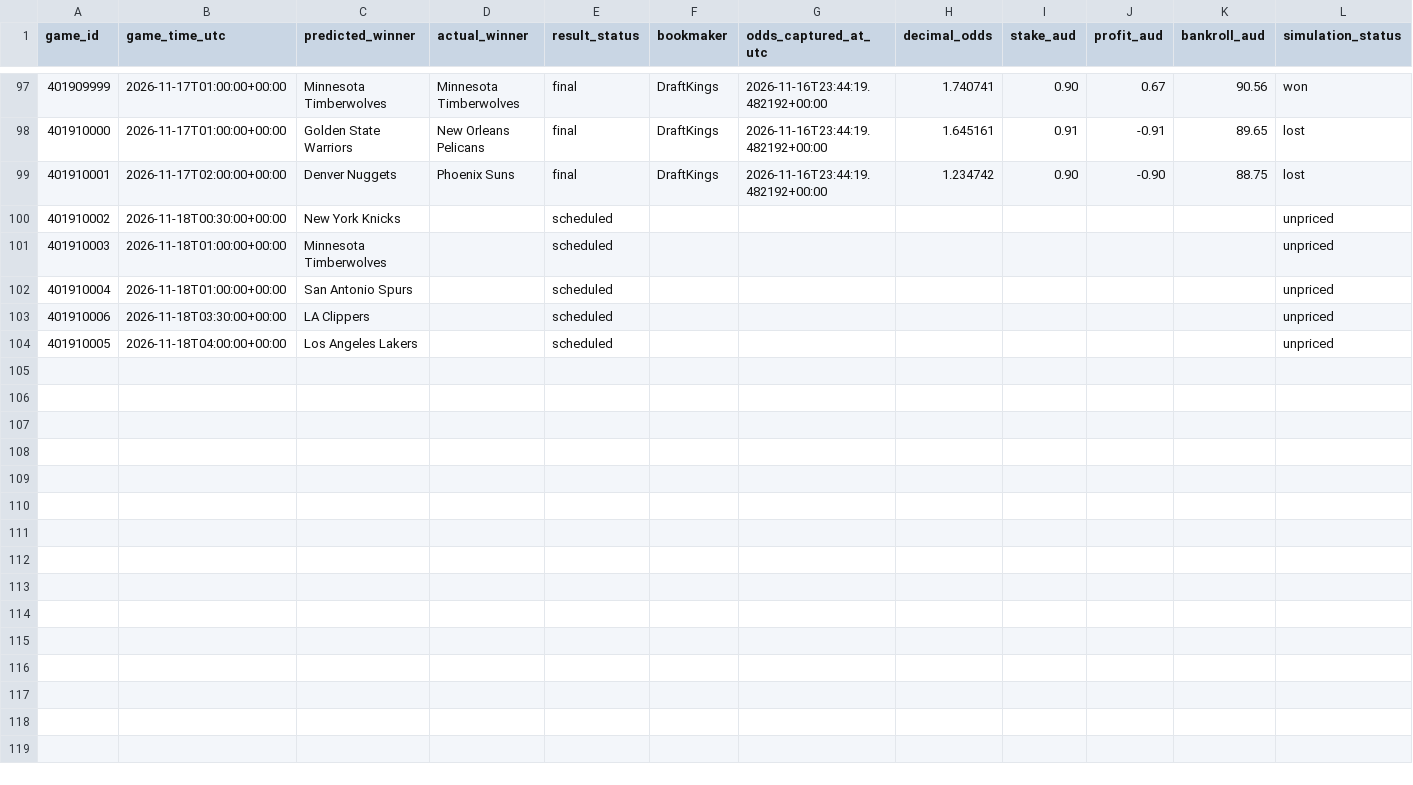
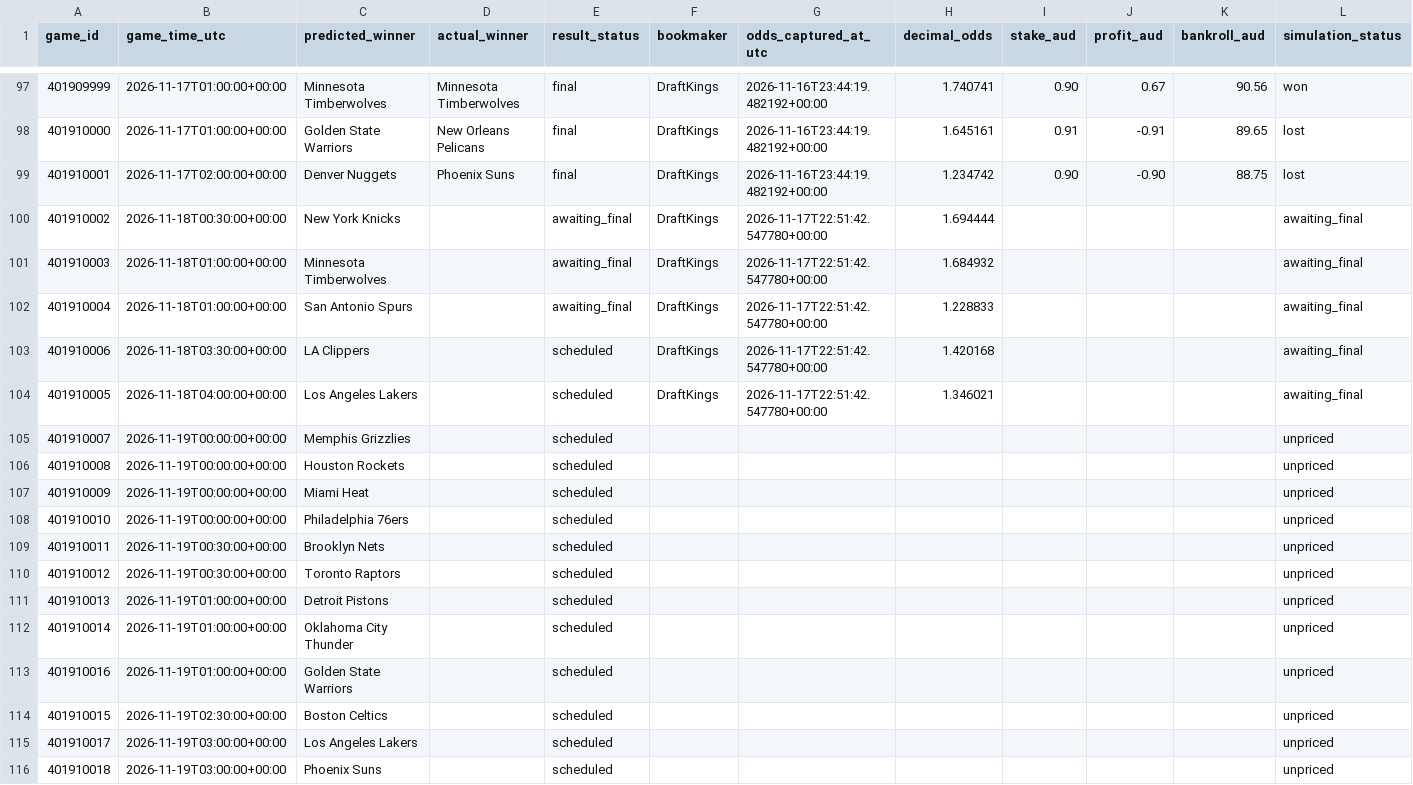
Before and after one commit to kensu-kimsu/nbamoneyprinter, a CSV file: research/prediction_results/all_picks_hypothetical.csv, drawn as a sheet; only a part is shown, gaps mark what is left out.

```diff
--- a/research/prediction_results/all_picks_hypothetical.csv
+++ b/research/prediction_results/all_picks_hypothetical.csv
@@ -99,6 +99,18 @@ game_id,game_time_utc,predicted_winner,actual_winner,result_status,bookmaker,odd
 401910001,2026-11-17T02:00:00+00:00,Denver Nuggets,Phoenix Suns,final,DraftKings,2026-11-16T23:44:19.482192+00:00,1.234742,0.90,-0.90,88.75,lost
-401910002,2026-11-18T00:30:00+00:00,New York Knicks,,scheduled,,,,,,,unpriced
-401910003,2026-11-18T01:00:00+00:00,Minnesota Timberwolves,,scheduled,,,,,,,unpriced
-401910004,2026-11-18T01:00:00+00:00,San Antonio Spurs,,scheduled,,,,,,,unpriced
-401910006,2026-11-18T03:30:00+00:00,LA Clippers,,scheduled,,,,,,,unpriced
-401910005,2026-11-18T04:00:00+00:00,Los Angeles Lakers,,scheduled,,,,,,,unpriced
+401910002,2026-11-18T00:30:00+00:00,New York Knicks,,awaiting_final,DraftKings,2026-11-17T22:51:42.547780+00:00,1.694444,,,,awaiting_final
+401910003,2026-11-18T01:00:00+00:00,Minnesota Timberwolves,,awaiting_final,DraftKings,2026-11-17T22:51:42.547780+00:00,1.684932,,,,awaiting_final
+401910004,2026-11-18T01:00:00+00:00,San Antonio Spurs,,awaiting_final,DraftKings,2026-11-17T22:51:42.547780+00:00,1.228833,,,,awaiting_final
+401910006,2026-11-18T03:30:00+00:00,LA Clippers,,scheduled,DraftKings,2026-11-17T22:51:42.547780+00:00,1.420168,,,,awaiting_final
+401910005,2026-11-18T04:00:00+00:00,Los Angeles Lakers,,scheduled,DraftKings,2026-11-17T22:51:42.547780+00:00,1.346021,,,,awaiting_final
+401910007,2026-11-19T00:00:00+00:00,Memphis Grizzlies,,scheduled,,,,,,,unpriced
+401910008,2026-11-19T00:00:00+00:00,Houston Rockets,,scheduled,,,,,,,unpriced
+401910009,2026-11-19T00:00:00+00:00,Miami Heat,,scheduled,,,,,,,unpriced
+401910010,2026-11-19T00:00:00+00:00,Philadelphia 76ers,,scheduled,,,,,,,unpriced
+401910011,2026-11-19T00:30:00+00:00,Brooklyn Nets,,scheduled,,,,,,,unpriced
+401910012,2026-11-19T00:30:00+00:00,Toronto Raptors,,scheduled,,,,,,,unpriced
+401910013,2026-11-19T01:00:00+00:00,Detroit Pistons,,scheduled,,,,,,,unpriced
+401910014,2026-11-19T01:00:00+00:00,Oklahoma City Thunder,,scheduled,,,,,,,unpriced
+401910016,2026-11-19T01:00:00+00:00,Golden State Warriors,,scheduled,,,,,,,unpriced
+401910015,2026-11-19T02:30:00+00:00,Boston Celtics,,scheduled,,,,,,,unpriced
+401910017,2026-11-19T03:00:00+00:00,Los Angeles Lakers,,scheduled,,,,,,,unpriced
+401910018,2026-11-19T03:00:00+00:00,Phoenix Suns,,scheduled,,,,,,,unpriced
```
Also changed, not shown: research/prediction_results/all_predictions.csv, 2 other files.
